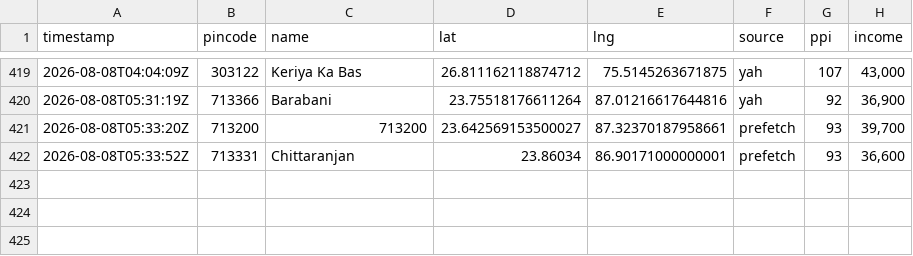
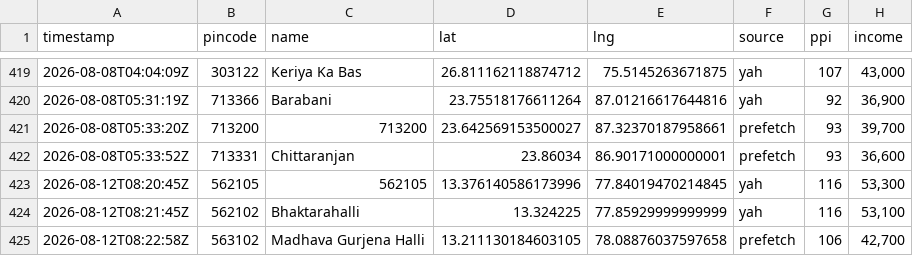
Before and after one commit to Raghotham-harish/paisa-map, a CSV file: data/output/enrichment_log.csv, drawn as a sheet; only a part is shown, gaps mark what is left out.

Commit message:
Auto-sync enrichment data: 424 pincodes (yah=244 prefetch=104) [skip ci]

```diff
--- a/data/output/enrichment_log.csv
+++ b/data/output/enrichment_log.csv
@@ -422 +422,4 @@ timestamp,pincode,name,lat,lng,source,ppi,income
 2026-08-08T05:33:52Z,713331,Chittaranjan,23.86034,86.90171000000001,prefetch,93,"36,600"
+2026-08-12T08:20:45Z,562105,562105,13.376140586173996,77.84019470214845,yah,116,"53,300"
+2026-08-12T08:21:45Z,562102,Bhaktarahalli,13.324225,77.85929999999999,yah,116,"53,100"
+2026-08-12T08:22:58Z,563102,Madhava Gurjena Halli,13.211130184603105,78.08876037597658,prefetch,106,"42,700"
```
Also changed, not shown: 1 other file.
